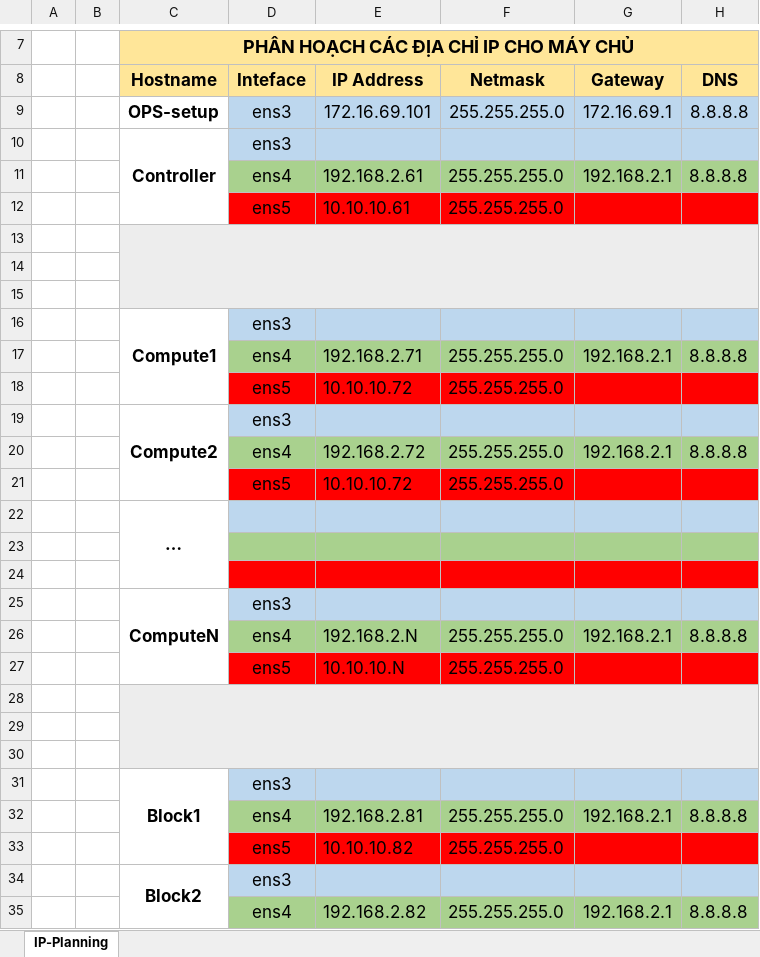
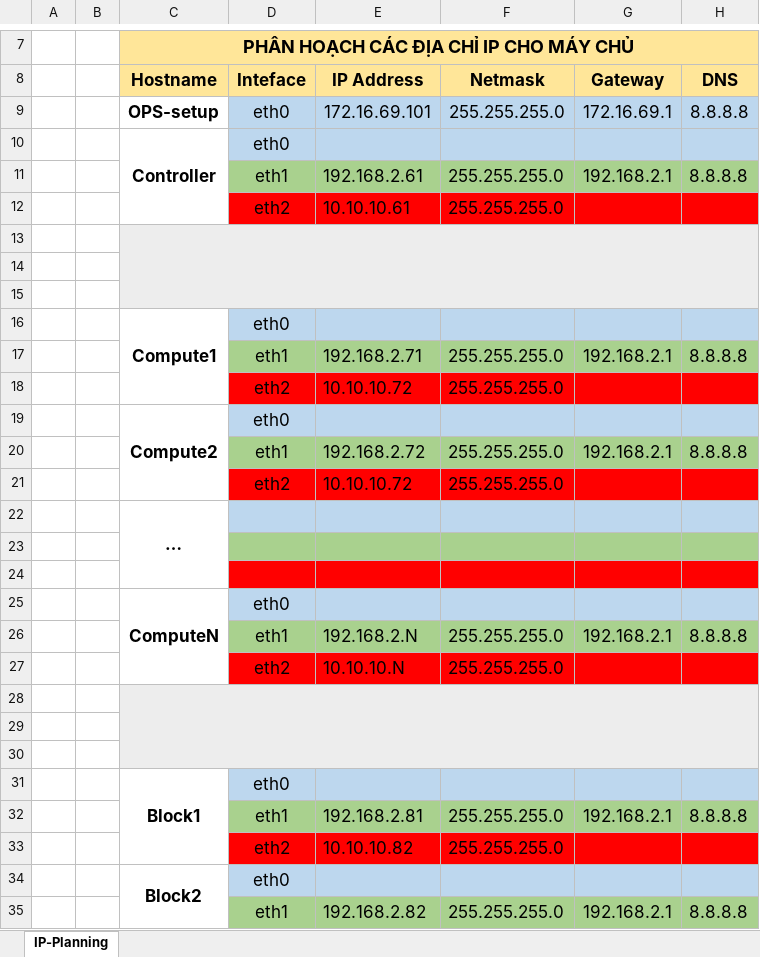
Before and after one commit to doxuanson/Install-OpenStack, an Excel workbook: Pike/Use-PXE-preseed/Linuxbridge/images/IP-Planning-Hardware-Requirements.xlsx, sheet IP-Planning, drawn as a sheet; only a part is shown, gaps mark what is left out; values as stored, in another font and other column widths than the file's, no borders; the diff covers the shown part only; the diff names each change by its address in the sheet, - before the commit and + after, or states it on an @@ line.

Commit message:
Cập nhật "Cài đặt OpenStack sử dụng PXE và preseed"

```diff
--- a/Pike/Use-PXE-preseed/Linuxbridge/images/IP-Planning-Hardware-Requirements.xlsx (sheet IP-Planning)
+++ b/Pike/Use-PXE-preseed/Linuxbridge/images/IP-Planning-Hardware-Requirements.xlsx (sheet IP-Planning)
-D9:D10 (Inteface): ens3
+D9:D10 (Inteface): eth0
-D11 (Inteface): ens4
+D11 (Inteface): eth1
-D12 (Inteface): ens5
+D12 (Inteface): eth2
-D16 (Inteface): ens3
+D16 (Inteface): eth0
-D17 (Inteface): ens4
+D17 (Inteface): eth1
-D18 (Inteface): ens5
+D18 (Inteface): eth2
-D19 (Inteface): ens3
+D19 (Inteface): eth0
-D20 (Inteface): ens4
+D20 (Inteface): eth1
-D21 (Inteface): ens5
+D21 (Inteface): eth2
-D25 (Inteface): ens3
+D25 (Inteface): eth0
-D26 (Inteface): ens4
+D26 (Inteface): eth1
-D27 (Inteface): ens5
+D27 (Inteface): eth2
-D31 (Inteface): ens3
+D31 (Inteface): eth0
-D32 (Inteface): ens4
+D32 (Inteface): eth1
-D33 (Inteface): ens5
+D33 (Inteface): eth2
-D34 (Inteface): ens3
+D34 (Inteface): eth0
-D35 (Inteface): ens4
+D35 (Inteface): eth1
```
Also changed, not shown: 4 edited cells elsewhere in this sheet, 7 other files.
